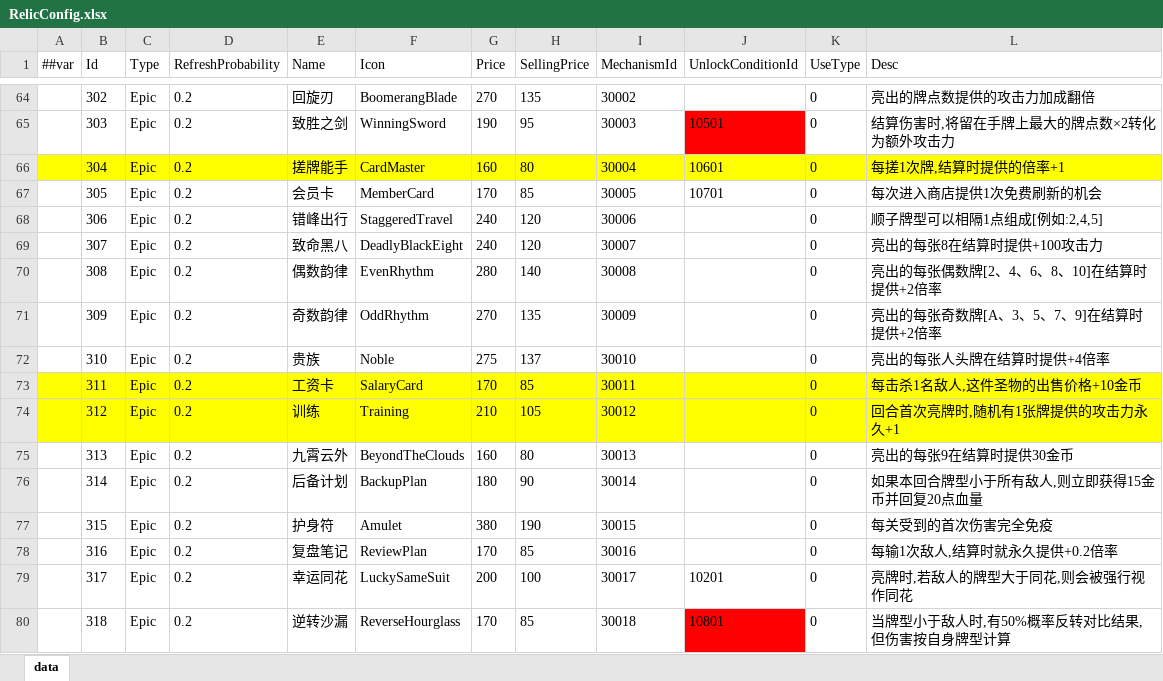
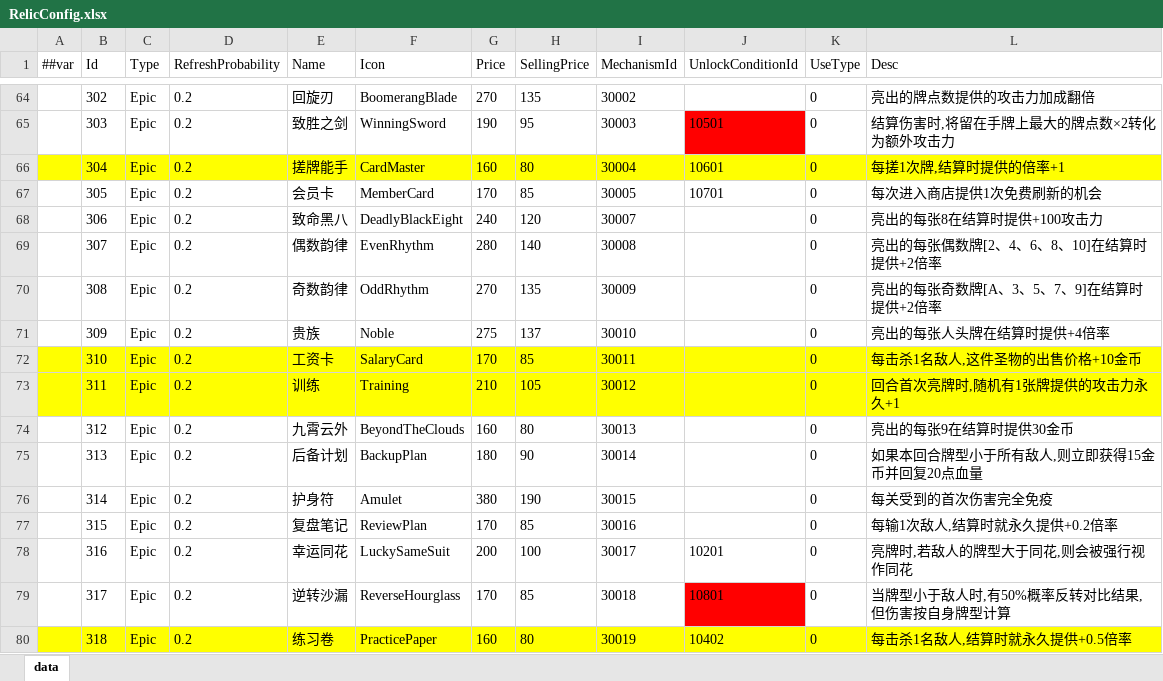
Before and after one commit to snakeazh/cardClient, an Excel workbook: Config/RelicConfig.xlsx, sheet data, drawn as a sheet; only a part is shown, gaps mark what is left out; values as stored, in another font and other column widths than the file's, no borders; removed rows and columns are numbered as before the commit, all else as after; the diff covers the shown part only; the diff names each change by its address in the sheet, - before the commit and + after, or states it on an @@ line.

```diff
--- a/Config/RelicConfig.xlsx (sheet data)
+++ b/Config/RelicConfig.xlsx (sheet data)
-E68 (Name): 错峰出行
+E68 (Name): 致命黑八
-F68 (Icon): StaggeredTravel
+F68 (Icon): DeadlyBlackEight
-I68 (MechanismId): 30006
+I68 (MechanismId): 30007
-L68 (Desc): 顺子牌型可以相隔1点组成[例如:2,4,5]
+L68 (Desc): 亮出的每张8在结算时提供+100攻击力
-E69 (Name): 致命黑八
+E69 (Name): 偶数韵律
-F69 (Icon): DeadlyBlackEight
+F69 (Icon): EvenRhythm
-G69 (Price): 240
+G69 (Price): 280
-H69 (SellingPrice): 120
+H69 (SellingPrice): 140
-I69 (MechanismId): 30007
+I69 (MechanismId): 30008
-L69 (Desc): 亮出的每张8在结算时提供+100攻击力
+L69 (Desc): 亮出的每张偶数牌[2、4、6、8、10]在结算时提供+2倍率
-E70 (Name): 偶数韵律
+E70 (Name): 奇数韵律
-F70 (Icon): EvenRhythm
+F70 (Icon): OddRhythm
-G70 (Price): 280
+G70 (Price): 270
-H70 (SellingPrice): 140
+H70 (SellingPrice): 135
-I70 (MechanismId): 30008
+I70 (MechanismId): 30009
-L70 (Desc): 亮出的每张偶数牌[2、4、6、8、10]在结算时提供+2倍率
+L70 (Desc): 亮出的每张奇数牌[A、3、5、7、9]在结算时提供+2倍率
-row 71:  | 309 | Epic | 0.2 | 奇数韵律 | OddRhythm | 270 | 135 | 30009 |  | 0 | 亮出的每张奇数牌[A、3、5、7、9]在结算时提供+2倍率
-B71 (Id): 310
+B71 (Id): 309
-B72 (Id): 311
+B72 (Id): 310
-B73 (Id): 312
+B73 (Id): 311
-B74 (Id): 313
+B74 (Id): 312
-B75 (Id): 314
+B75 (Id): 313
-B76 (Id): 315
+B76 (Id): 314
-B77 (Id): 316
+B77 (Id): 315
-B78 (Id): 317
+B78 (Id): 316
-B79 (Id): 318
+B79 (Id): 317
+row 80:  | 318 | Epic | 0.2 | 练习卷 | PracticePaper | 160 | 80 | 30019 | 10402 | 0 | 每击杀1名敌人,结算时就永久提供+0.5倍率
```
Also changed, not shown: 3 added rows, 4 removed rows, 48 edited cells and cell formats elsewhere in this sheet, Config/BossEntryConfig.xlsx, Config/EnumConfig.xlsx, 11 other files.
